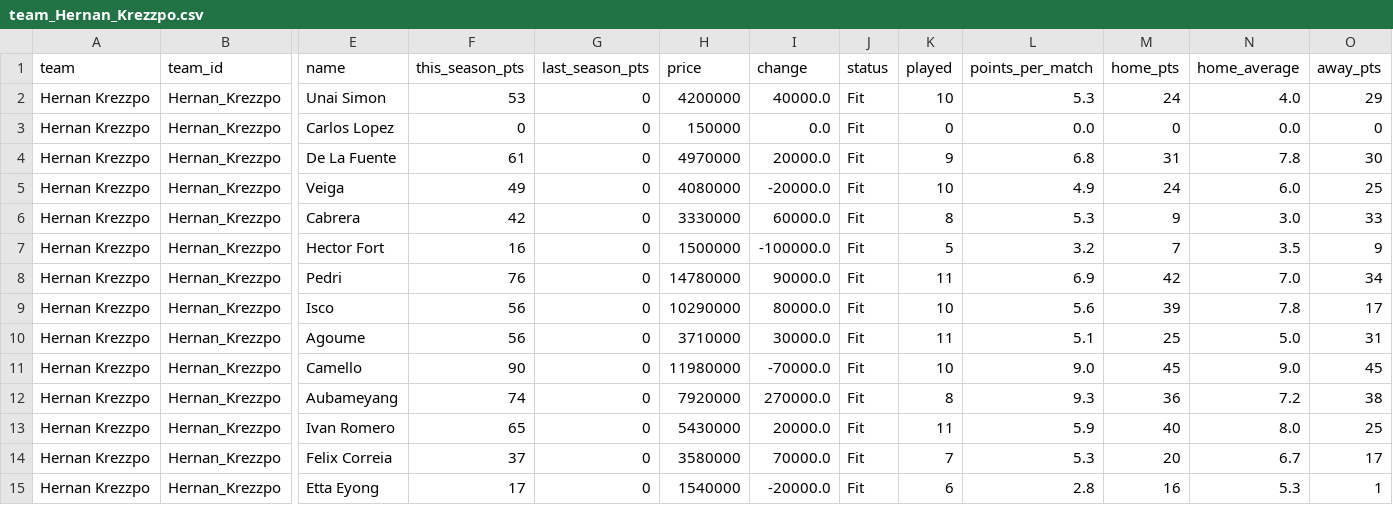
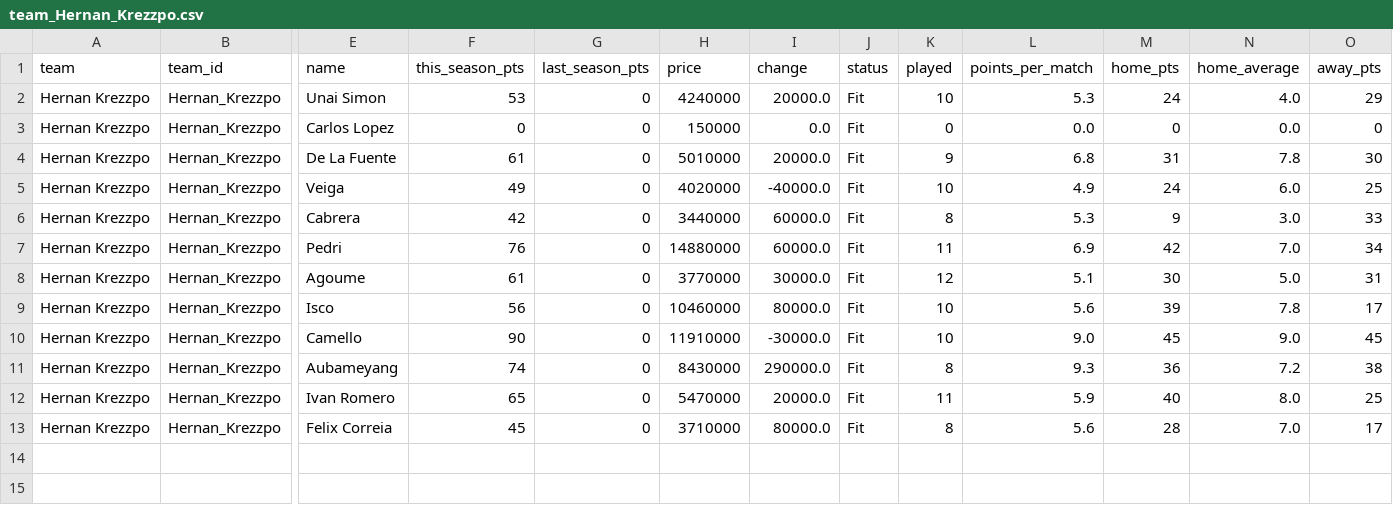
Before and after one commit to nilcrespo/BiwengerBot, a CSV file: csvs/teams/team_Hernan_Krezzpo.csv, drawn as a sheet; only a part is shown, gaps mark what is left out; removed rows and columns are numbered as before the commit, all else as after; rows hold the shown columns only; the diff names each change by its address in the sheet, - before the commit and + after, or states it on an @@ line.

```diff
--- a/csvs/teams/team_Hernan_Krezzpo.csv
+++ b/csvs/teams/team_Hernan_Krezzpo.csv
-H2 (price): 4200000
+H2 (price): 4240000
-I2 (change): 40000.0
+I2 (change): 20000.0
-H4 (price): 4970000
+H4 (price): 5010000
-H5 (price): 4080000
+H5 (price): 4020000
-I5 (change): -20000.0
+I5 (change): -40000.0
-H6 (price): 3330000
+H6 (price): 3440000
-row 7: Hernan Krezzpo | Hernan_Krezzpo | Hector Fort | 16 | 0 | 1500000 | -100000.0 | Fit | 5 | 3.2 | 7 | 3.5 | 9
-H7 (price): 14780000
+H7 (price): 14880000
-I7 (change): 90000.0
+I7 (change): 60000.0
+row 8: Hernan Krezzpo | Hernan_Krezzpo | Agoume | 61 | 0 | 3770000 | 30000.0 | Fit | 12 | 5.1 | 30 | 5.0 | 31
-H9 (price): 10290000
+H9 (price): 10460000
-row 10: Hernan Krezzpo | Hernan_Krezzpo | Agoume | 56 | 0 | 3710000 | 30000.0 | Fit | 11 | 5.1 | 25 | 5.0 | 31
-H10 (price): 11980000
+H10 (price): 11910000
-I10 (change): -70000.0
+I10 (change): -30000.0
-H11 (price): 7920000
+H11 (price): 8430000
-I11 (change): 270000.0
+I11 (change): 290000.0
-H12 (price): 5430000
+H12 (price): 5470000
-F13 (this_season_pts): 37
+F13 (this_season_pts): 45
-H13 (price): 3580000
+H13 (price): 3710000
-I13 (change): 70000.0
+I13 (change): 80000.0
-K13 (played): 7
+K13 (played): 8
-L13 (points_per_match): 5.3
+L13 (points_per_match): 5.6
-M13 (home_pts): 20
+M13 (home_pts): 28
-N13 (home_average): 6.7
+N13 (home_average): 7.0
-row 15: Hernan Krezzpo | Hernan_Krezzpo | Etta Eyong | 17 | 0 | 1540000 | -20000.0 | Fit | 6 | 2.8 | 16 | 5.3 | 1
```
Also changed, not shown: csvs/others/market_bid_history_log.csv, csvs/others/market_bids.csv, 14 other files.
